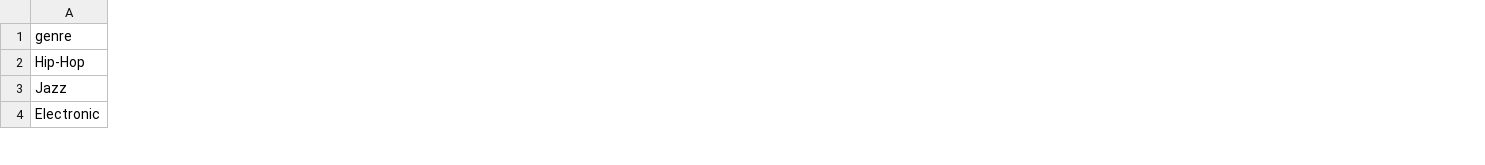
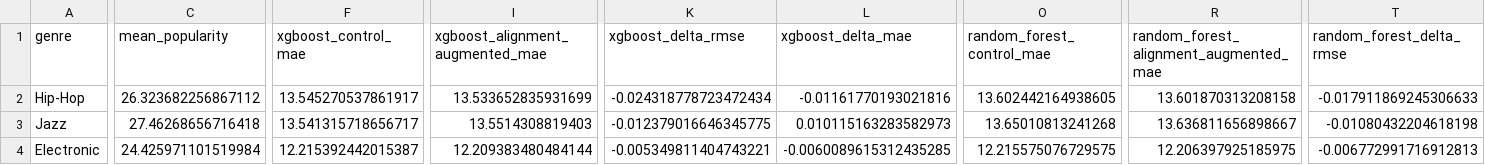
Before and after one commit to grenappl/thesis-project, a CSV file: notebooks/artifacts/metrics_by_genre.csv, drawn as a sheet; only a part is shown, gaps mark what is left out; the diff covers the shown part only; the diff names each change by its address in the sheet, - before the commit and + after, or states it on an @@ line.

Commit message:
feat: recalibrate audio feature extraction and wire up popularity prediction
Replace per-target VGGish models with GBM regression heads on VGGish + PANNs-PCA embeddings for all 8 learned features; move liveness from a crowd-noise heuristic to a regression head (MAE 0.224 -> 0.088); switch key detection to Temperley profiles (key+mode 0.36 -> 0.47) and add key confidence with runner-up key; pin VGGish to CPU. 66-song validation correlations 0.77-0.93. MERT, mode classifiers, bass tiebreak and tempo octave guides were tested and rejected. Register POST /predict, show predictions with TreeSHAP contributions in the visualizer, and add a sensitivity check showing estimated features shift predictions by only 2.65 points. Add a GPU calibration Docker setup, stage runner, data bundling script, and move calibration scripts into scripts/calibration. Frontend on port 3005, backend on 8010. New tests and docs (feature_extraction_calibration.md, gpu_calibration_setup.md).

```diff
--- a/notebooks/artifacts/metrics_by_genre.csv
+++ b/notebooks/artifacts/metrics_by_genre.csv
+column C (mean_popularity), rows 2-4: 26.323682256867112 | 27.46268656716418 | 24.425971101519984
+column F (xgboost_control_mae), rows 2-4: 13.545270537861917 | 13.541315718656717 | 12.215392442015387
+column I (xgboost_alignment_augmented_mae), rows 2-4: 13.533652835931699 | 13.5514308819403 | 12.209383480484144
+column K (xgboost_delta_rmse), rows 2-4: -0.024318778723472434 | -0.012379016646345775 | -0.005349811404743221
+column L (xgboost_delta_mae), rows 2-4: -0.01161770193021816 | 0.010115163283582973 | -0.0060089615312435285
+column O (random_forest_control_mae), rows 2-4: 13.602442164938605 | 13.65010813241268 | 12.215575076729575
+column R, rows 1-4: random_forest_alignment_augmented_mae | 13.601870313208158 | 13.636811656898667 | 12.206397925185975
+column T (random_forest_delta_rmse), rows 2-4: -0.017911869245306633 | -0.01080432204618198 | -0.006772991716912813
```
Also changed, not shown: 1 added column and 63 edited cells elsewhere in this file, notebooks/artifacts/metrics_by_band.csv, notebooks/artifacts/robustness_hyperparams.csv, 52 other files.
